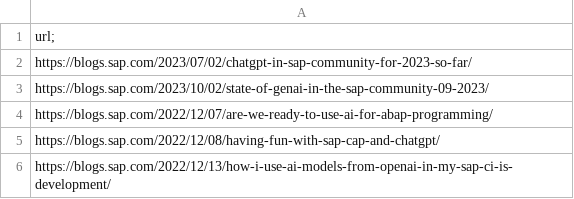
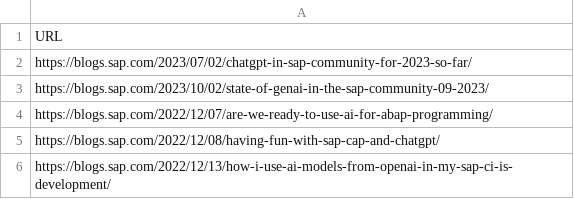
Before and after one commit to itsergiu/LLM-Challenge, a CSV file: sap_blog_url_ai_state_20231002.csv, drawn as a sheet; only a part is shown.

Commit message:
Update sap_blog_url_ai_state_20231002.csv

```diff
--- a/sap_blog_url_ai_state_20231002.csv
+++ b/sap_blog_url_ai_state_20231002.csv
@@ -1,2 +1,2 @@
-url;
+URL
 https://blogs.sap.com/2023/07/02/chatgpt-in-sap-community-for-2023-so-far/
```
